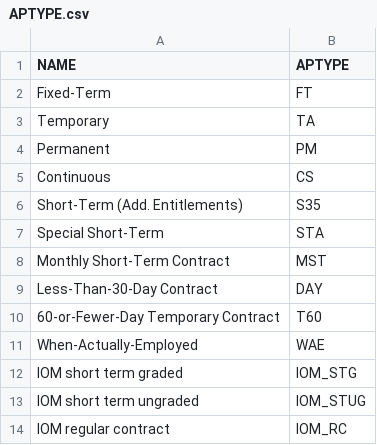
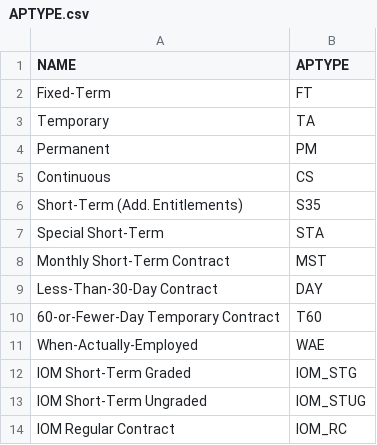
Before and after one commit to CEB-HLCM/HR-Public-Codes, a CSV file: APTYPE.csv, drawn as a sheet; the diff names each change by its address in the sheet, - before the commit and + after, or states it on an @@ line.

Commit message:
Updated APTYPE

```diff
--- a/APTYPE.csv
+++ b/APTYPE.csv
-A12 (NAME): IOM short term graded
+A12 (NAME): IOM Short-Term Graded
-A13 (NAME): IOM short term ungraded
+A13 (NAME): IOM Short-Term Ungraded
-A14 (NAME): IOM regular contract
+A14 (NAME): IOM Regular Contract
```
